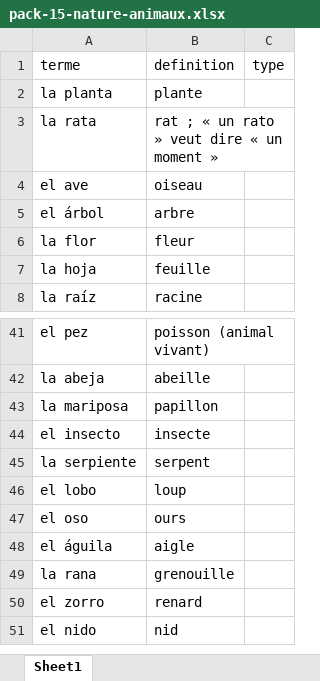
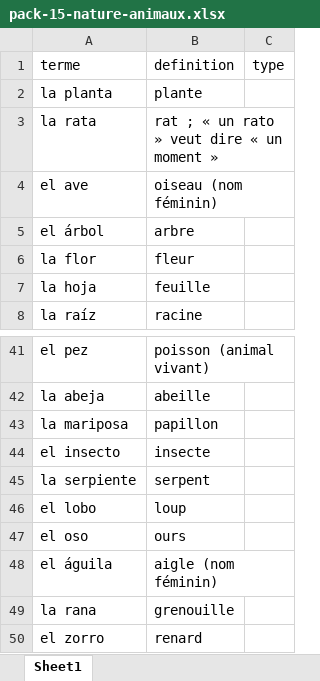
Before and after one commit to neuryoceane-stack/lexia, an Excel workbook: shop-packs/esp/pack-15-nature-animaux.xlsx, sheet Sheet1, drawn as a sheet; only a part is shown, gaps mark what is left out; the shorter side is filled out with more unchanged rows; values as stored, in another font and other column widths than the file's, no borders; the diff names each change by its address in the sheet, - before the commit and + after, or states it on an @@ line.

```diff
--- a/shop-packs/esp/pack-15-nature-animaux.xlsx (sheet Sheet1)
+++ b/shop-packs/esp/pack-15-nature-animaux.xlsx (sheet Sheet1)
-B4: oiseau
+B4: oiseau (nom féminin)
-B48: aigle
+B48: aigle (nom féminin)
```
Also changed, not shown: 1 other file.
